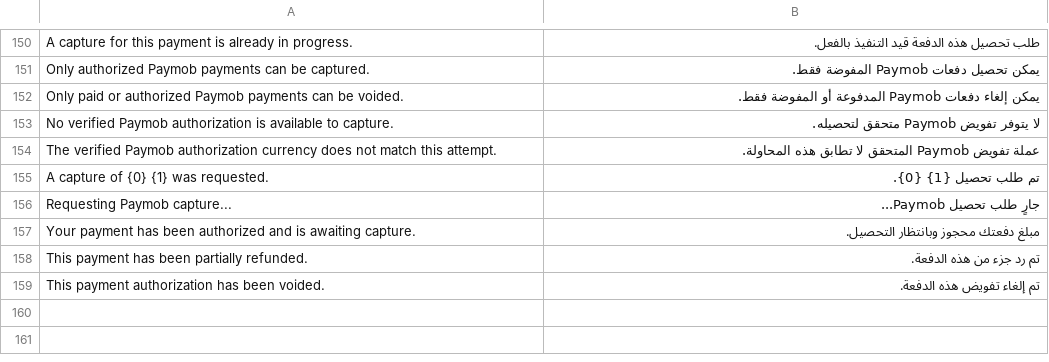
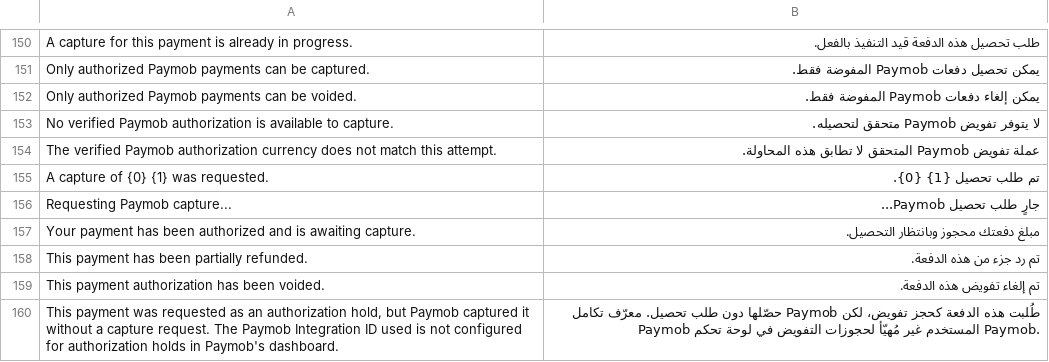
Before and after one commit to ERPNexus/paymob_integration, a CSV file: paymob_integration/translations/ar.csv, drawn as a sheet; only a part is shown, gaps mark what is left out.

Commit message:
fix: audit an authorize-only hold Paymob captures on its own
Two defects on the authorize-and-capture slice (b43c9a5).

A Payment Request ticked "Authorize Only (Paymob)" was paid and the attempt
landed on `Paid` — an `Auth` callback arrived first, then a second verified
event moved it straight to `Paid` with nobody pressing Capture. The Capture
button is gated on `Authorized`, so the merchant could never capture, and
nothing anywhere said the hold had not been honoured.

The recorded state was right. `capture_mode` on a `Paymob Integration ID` row
is a merchant-declared label; Paymob only honours a hold when that integration
is configured auth-only in Paymob's own dashboard, and nothing verified the two
agree. A `Paid` state after an `Auth` means Paymob captured the money itself.
The defect is that a hold Paymob quietly captured looked identical to a normal
payment.

`process_transaction` now computes

    unrequested_capture = (
        target == "Paid" and attempt.authorize_only and not attempt.capture_requested_at
    )

sets `needs_human_attention`, and records a `Capture Not Requested` audit entry
naming the Integration ID setting that caused it. The Payment Entry is still
posted: the money moved and a verified callback proves it. Forcing the state
back to `Authorized`, or withholding the posting, would write state from intent
rather than verified fact, which ADR-0022 forbids. `api.request_capture`
commits `capture_requested_at` before its outbound HTTP call, so a
merchant-driven capture can never trip the check; the same expression also
covers the no-`Auth`-at-all variant.

Second, a `Paid` attempt offered Refund and Void at once. They are
alternatives, not a pair: a hold is voided, a charge is refunded.
`payment_request.js` now offers Capture + Void on `Authorized` and Refund alone
on `Paid`/`Partially Refunded`, and `api.request_void` requires `Authorized` —
the guard has to move with the button or the endpoint stays callable without
it.

This narrows only what this app sends. The inbound `Void` branch and
`states.LEGAL["Paid"] -> "Voided"` are deliberately untouched: a void taken in
Paymob's own dashboard must still post its reversal here.

`Capture Not Requested` is added to the `event` Select, translated in
`ar.csv`, and documented as ADR-0026 alongside `fields.md` and `endpoints.md`.

```diff
--- a/paymob_integration/translations/ar.csv
+++ b/paymob_integration/translations/ar.csv
@@ -151,3 +151,3 @@
 "Only authorized Paymob payments can be captured.","يمكن تحصيل دفعات Paymob المفوضة فقط.",""
-"Only paid or authorized Paymob payments can be voided.","يمكن إلغاء دفعات Paymob المدفوعة أو المفوضة فقط.",""
+"Only authorized Paymob payments can be voided.","يمكن إلغاء دفعات Paymob المفوضة فقط.",""
 "No verified Paymob authorization is available to capture.","لا يتوفر تفويض Paymob متحقق لتحصيله.",""
@@ -159 +159,2 @@
 "This payment authorization has been voided.","تم إلغاء تفويض هذه الدفعة.",""
+"This payment was requested as an authorization hold, but Paymob captured it without a capture request. The Paymob Integration ID used is not configured for authorization holds in Paymob's dashboard.","طُلبت هذه الدفعة كحجز تفويض، لكن Paymob حصّلها دون طلب تحصيل. معرّف تكامل Paymob المستخدم غير مُهيّأ لحجوزات التفويض في لوحة تحكم Paymob.",""
```
Also changed, not shown: 10 other files.
